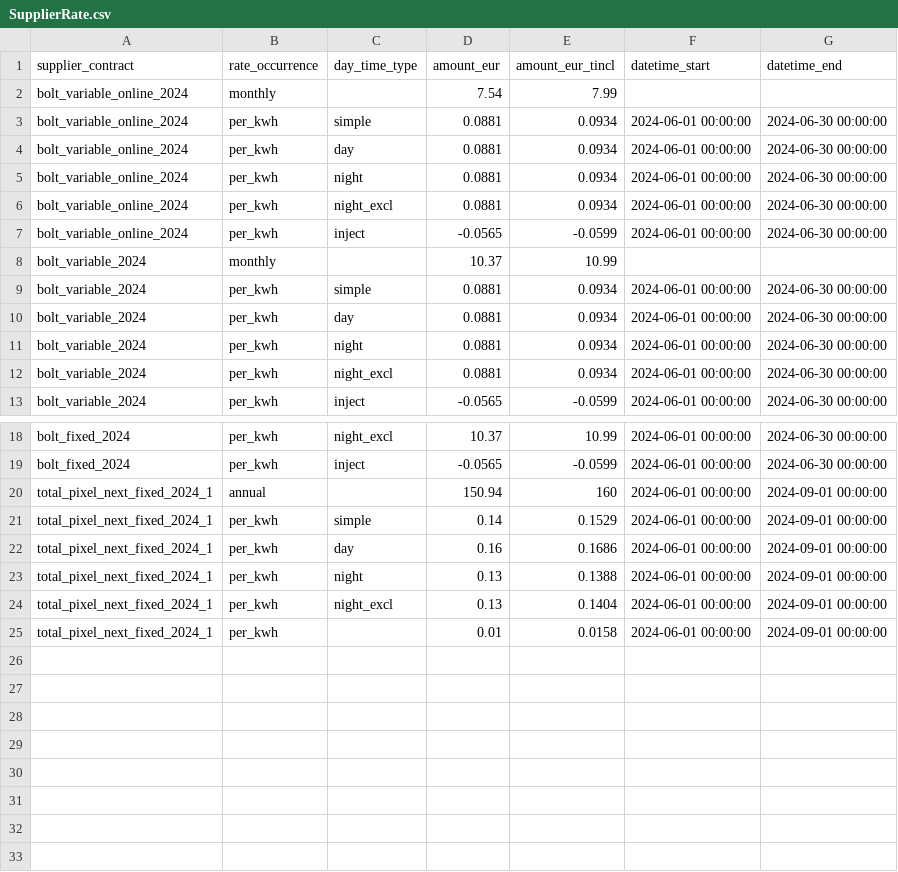
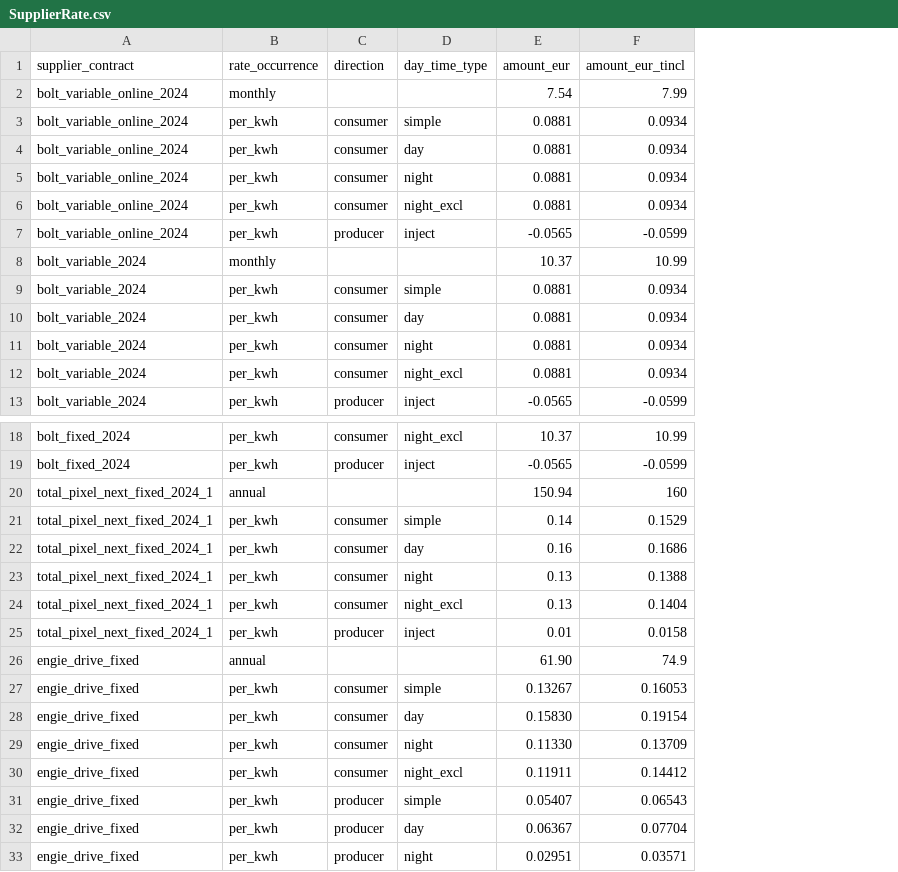
Before and after one commit to open4ip/powa-pub, a CSV file: data/be/supplier/SupplierRate.csv, drawn as a sheet; only a part is shown, gaps mark what is left out; removed rows and columns are numbered as before the commit, all else as after; the diff names each change by its address in the sheet, - before the commit and + after, or states it on an @@ line.

Commit message:
new engie contract

```diff
--- a/data/be/supplier/SupplierRate.csv
+++ b/data/be/supplier/SupplierRate.csv
+column C (direction), rows 3-13: consumer | consumer | consumer | consumer | producer |  | consumer | consumer | consumer | consumer | producer; rows 18-25: consumer | producer |  | consumer | consumer | consumer | consumer | producer
-column F (datetime_start), rows 3-13: 2024-06-01 00:00:00 | 2024-06-01 00:00:00 | 2024-06-01 00:00:00 | 2024-06-01 00:00:00 | 2024-06-01 00:00:00 |  | 2024-06-01 00:00:00 | 2024-06-01 00:00:00 | 2024-06-01 00:00:00 | 2024-06-01 00:00:00 | 2024-06-01 00:00:00; rows 18-25: all 2024-06-01 00:00:00
-column G (datetime_end), rows 3-13: 2024-06-30 00:00:00 | 2024-06-30 00:00:00 | 2024-06-30 00:00:00 | 2024-06-30 00:00:00 | 2024-06-30 00:00:00 |  | 2024-06-30 00:00:00 | 2024-06-30 00:00:00 | 2024-06-30 00:00:00 | 2024-06-30 00:00:00 | 2024-06-30 00:00:00; rows 18-25: 2024-06-30 00:00:00 | 2024-06-30 00:00:00 | 2024-09-01 00:00:00 | 2024-09-01 00:00:00 | 2024-09-01 00:00:00 | 2024-09-01 00:00:00 | 2024-09-01 00:00:00 | 2024-09-01 00:00:00
-D25 (day_time_type): (empty)
+D25 (day_time_type): inject
+row 26: engie_drive_fixed | annual |  |  | 61.90 | 74.9
+row 27: engie_drive_fixed | per_kwh | consumer | simple | 0.13267 | 0.16053
+row 28: engie_drive_fixed | per_kwh | consumer | day | 0.15830 | 0.19154
+row 29: engie_drive_fixed | per_kwh | consumer | night | 0.11330 | 0.13709
+row 30: engie_drive_fixed | per_kwh | consumer | night_excl | 0.11911 | 0.14412
+row 31: engie_drive_fixed | per_kwh | producer | simple | 0.05407 | 0.06543
+row 32: engie_drive_fixed | per_kwh | producer | day | 0.06367 | 0.07704
+row 33: engie_drive_fixed | per_kwh | producer | night | 0.02951 | 0.03571
```
Also changed, not shown: data/be/supplier/SupplierContract.csv, 1 other file.
